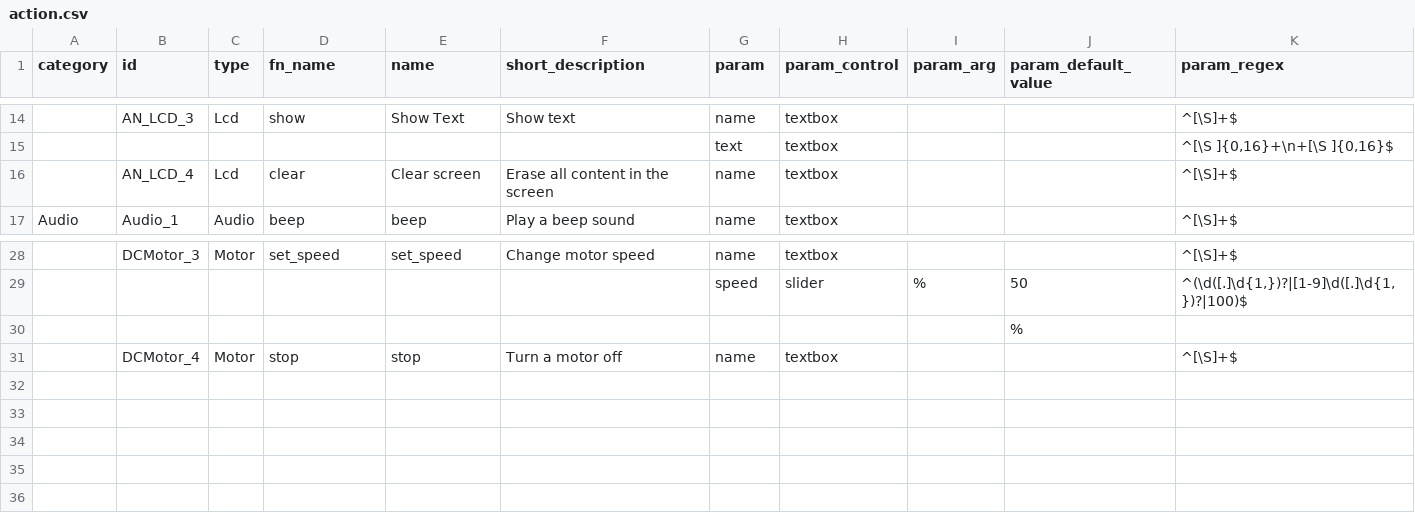
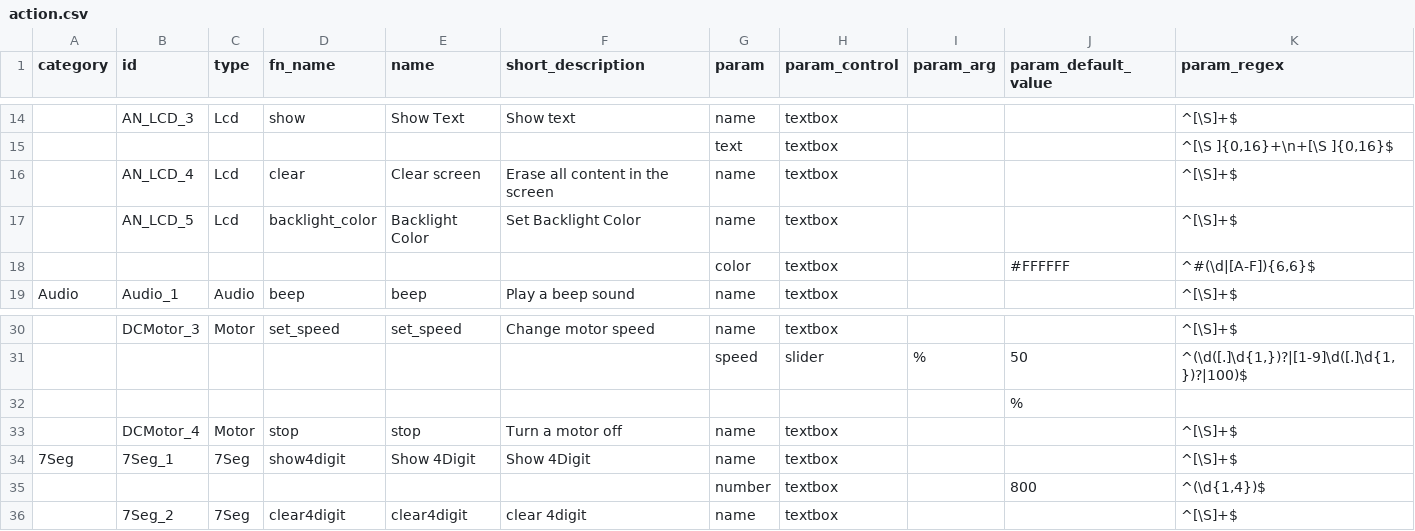
Before and after one commit to InGarage/MakerPlayGround_Library, a CSV file: script/action.csv, drawn as a sheet; only a part is shown, gaps mark what is left out; the diff names each change by its address in the sheet, - before the commit and + after, or states it on an @@ line.

```diff
--- a/script/action.csv
+++ b/script/action.csv
+row 17:  | AN_LCD_5 | Lcd | backlight_color | Backlight Color | Set Backlight Color | name | textbox |  |  | ^[\S]+$
+row 18:  |  |  |  |  |  | color | textbox |  | #FFFFFF | ^#(\d|[A-F]){6,6}$
+row 34: 7Seg | 7Seg_1 | 7Seg | show4digit | Show 4Digit | Show 4Digit | name | textbox |  |  | ^[\S]+$
+row 35:  |  |  |  |  |  | number | textbox |  | 800 | ^(\d{1,4})$
+row 36:  | 7Seg_2 | 7Seg | clear4digit | clear4digit | clear 4digit | name | textbox |  |  | ^[\S]+$
```
Also changed, not shown: script/trigger.csv, 1 other file.
